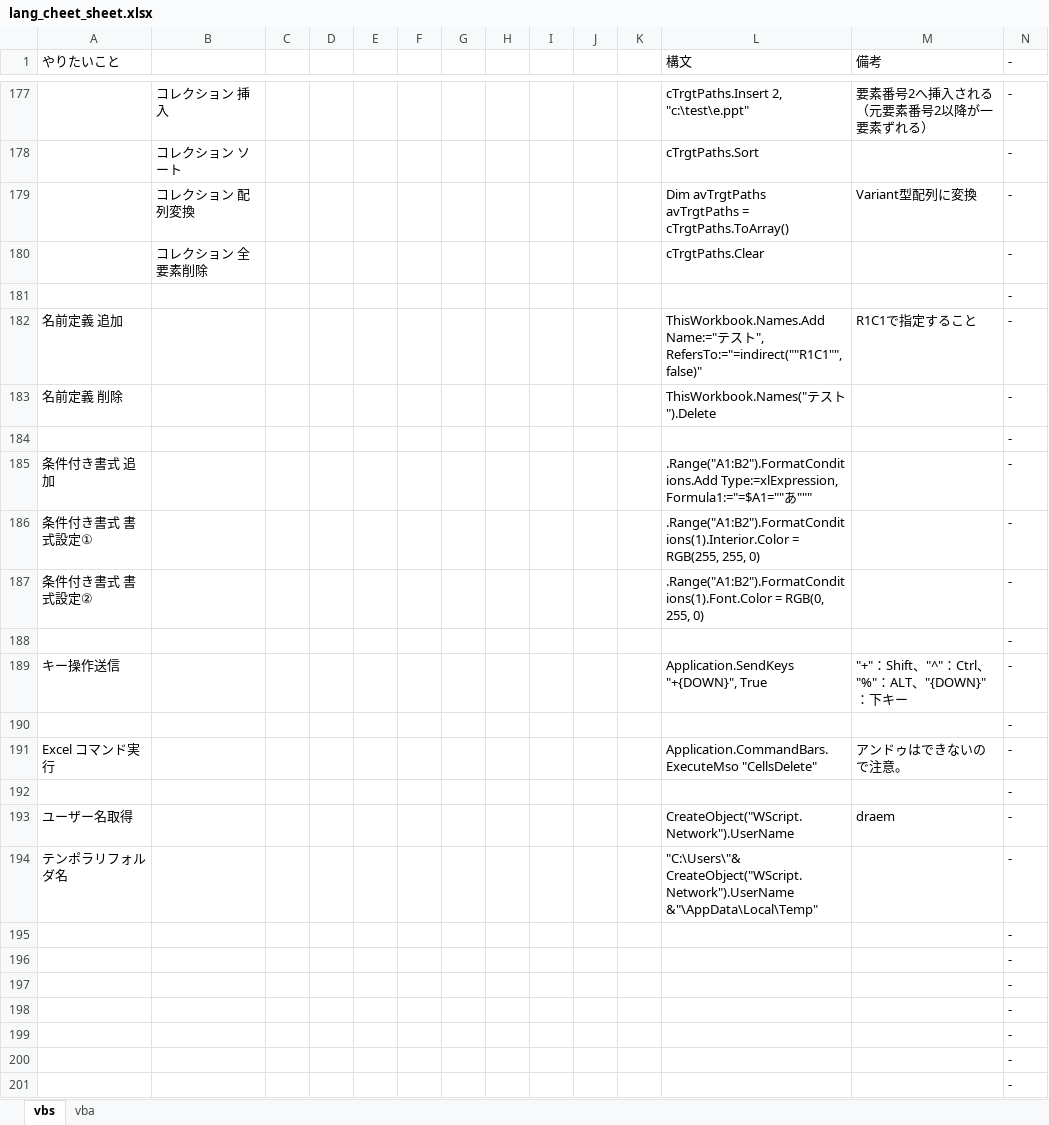
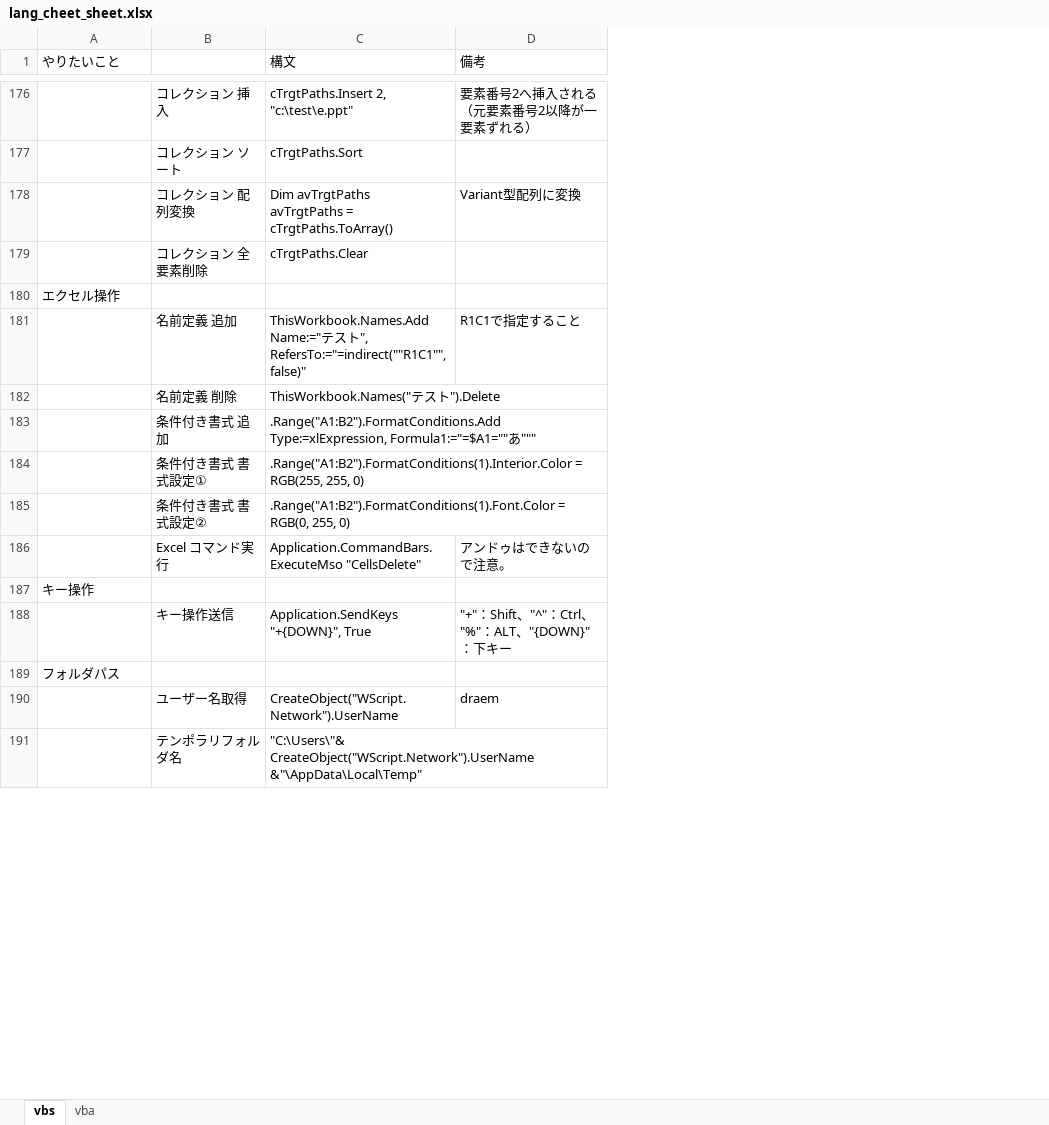
Before and after one commit to draemonash2/codes, an Excel workbook: lang_cheet_sheet.xlsx, sheet vbs, drawn as a sheet; only a part is shown, gaps mark what is left out; values as stored, in another font and other column widths than the file's, no cell formats; removed rows and columns are numbered as before the commit, all else as after; the diff covers the shown part only; the diff names each change by its address in the sheet, - before the commit and + after, or states it on an @@ line.

```diff
--- a/lang_cheet_sheet.xlsx (sheet vbs)
+++ b/lang_cheet_sheet.xlsx (sheet vbs)
-column C, empty
-column D, empty
-column E, empty
-column F, empty
-column G, empty
-column H, empty
-column I, empty
-column J, empty
-column K, empty
-column N (-), rows 177-183: all -; rows 185-190: all -; rows 193-194: - | -
-A180 (やりたいこと): (empty)
+A180 (やりたいこと): エクセル操作
-A181 (やりたいこと): 名前定義 追加
+A181 (やりたいこと): (empty)
-B181: (empty)
+B181: 名前定義 追加
-A182 (やりたいこと): 名前定義 削除
+A182 (やりたいこと): (empty)
-B182: (empty)
+B182: 名前定義 削除
-row 184:  |  |  |  |  |  |  |  |  |  |  |  |  | -
-A183 (やりたいこと): 条件付き書式 追加
+A183 (やりたいこと): (empty)
-B183: (empty)
+B183: 条件付き書式 追加
-A184 (やりたいこと): 条件付き書式 書式設定①
+A184 (やりたいこと): (empty)
-B184: (empty)
+B184: 条件付き書式 書式設定①
-A185 (やりたいこと): 条件付き書式 書式設定②
+A185 (やりたいこと): (empty)
-B185: (empty)
+B185: 条件付き書式 書式設定②
-B186: (empty)
+B186: Excel コマンド実行
-C186 (構文): (empty)
+C186 (構文): Application.CommandBars.ExecuteMso "CellsDelete"
-D186 (備考): (empty)
+D186 (備考): アンドゥはできないので注意。
+row 187: キー操作
-A188 (やりたいこと): キー操作送信
+A188 (やりたいこと): (empty)
-B188: (empty)
+B188: キー操作送信
-A189 (やりたいこと): (empty)
+A189 (やりたいこと): フォルダパス
-row 191: Excel コマンド実行 |  |  |  |  |  |  |  |  |  |  | Application.CommandBars.ExecuteMso "CellsDelete" | アンドゥはできないので注意。 | -
-row 192:  |  |  |  |  |  |  |  |  |  |  |  |  | -
-A190 (やりたいこと): ユーザー名取得
+A190 (やりたいこと): (empty)
-B190: (empty)
+B190: ユーザー名取得
-A191 (やりたいこと): テンポラリフォルダ名
+A191 (やりたいこと): (empty)
-B191: (empty)
+B191: テンポラリフォルダ名
-row 195:  |  |  |  |  |  |  |  |  |  |  |  |  | -
-row 196:  |  |  |  |  |  |  |  |  |  |  |  |  | -
-row 197:  |  |  |  |  |  |  |  |  |  |  |  |  | -
-row 198:  |  |  |  |  |  |  |  |  |  |  |  |  | -
-row 199:  |  |  |  |  |  |  |  |  |  |  |  |  | -
-row 200:  |  |  |  |  |  |  |  |  |  |  |  |  | -
-row 201:  |  |  |  |  |  |  |  |  |  |  |  |  | -
```
Also changed, not shown: 53 added rows, 104 removed rows and 115 edited cells elsewhere in this sheet, sheet vba, cell formats, 1 other file.
